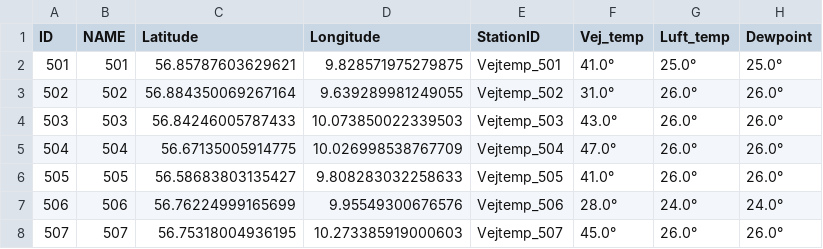
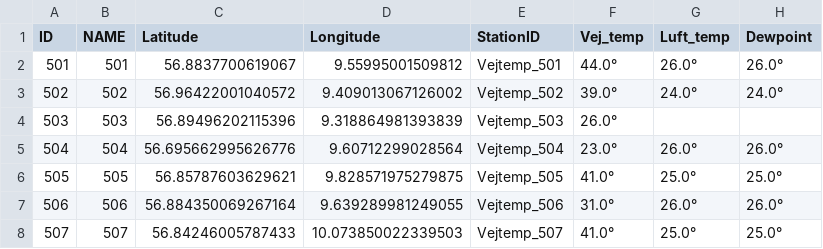
Before and after one commit to TV-2-Vejr/Vejtemperatur, a CSV file: vejtemp_2.csv, drawn as a sheet; only a part is shown; the diff covers the shown part only.

```diff
--- a/vejtemp_2.csv
+++ b/vejtemp_2.csv
@@ -1,8 +1,8 @@
 ID,NAME,Latitude,Longitude,StationID,Vej_temp,Luft_temp,Dewpoint
-501,501,56.85787603629621,9.828571975279875,Vejtemp_501,41.0°,25.0°,25.0°
-502,502,56.884350069267164,9.639289981249055,Vejtemp_502,31.0°,26.0°,26.0°
-503,503,56.84246005787433,10.073850022339503,Vejtemp_503,43.0°,26.0°,26.0°
-504,504,56.67135005914775,10.026998538767709,Vejtemp_504,47.0°,26.0°,26.0°
-505,505,56.58683803135427,9.808283032258633,Vejtemp_505,41.0°,26.0°,26.0°
-506,506,56.76224999165699,9.95549300676576,Vejtemp_506,28.0°,24.0°,24.0°
-507,507,56.75318004936195,10.273385919000603,Vejtemp_507,45.0°,26.0°,26.0°
+501,501,56.8837700619067,9.55995001509812,Vejtemp_501,44.0°,26.0°,26.0°
+502,502,56.96422001040572,9.409013067126002,Vejtemp_502,39.0°,24.0°,24.0°
+503,503,56.89496202115396,9.318864981393839,Vejtemp_503,26.0°,,
+504,504,56.695662995626776,9.60712299028564,Vejtemp_504,23.0°,26.0°,26.0°
+505,505,56.85787603629621,9.828571975279875,Vejtemp_505,41.0°,25.0°,25.0°
+506,506,56.884350069267164,9.639289981249055,Vejtemp_506,31.0°,26.0°,26.0°
+507,507,56.84246005787433,10.073850022339503,Vejtemp_507,41.0°,25.0°,25.0°
```
Also changed, not shown: 5 added rows and 101 edited cells elsewhere in this file, udvalgte_vejtemp.csv, vejtemp_1.csv.
